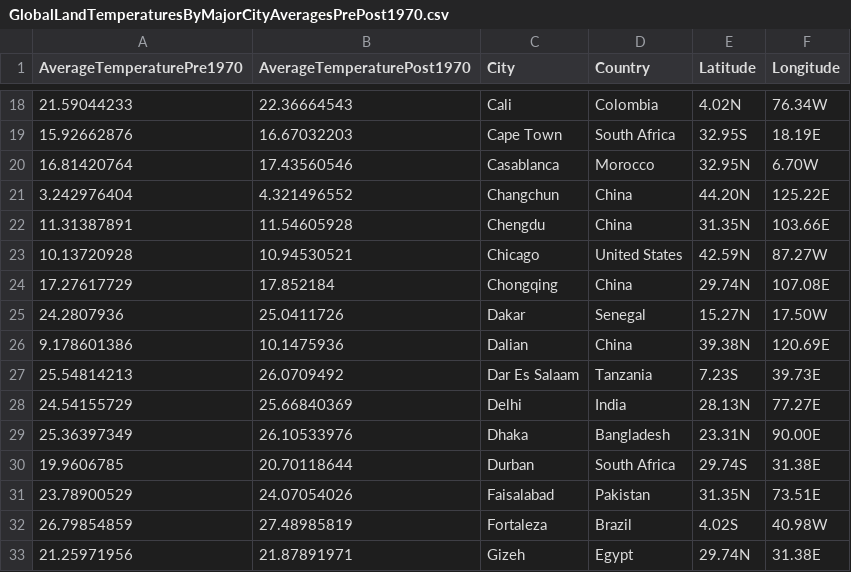
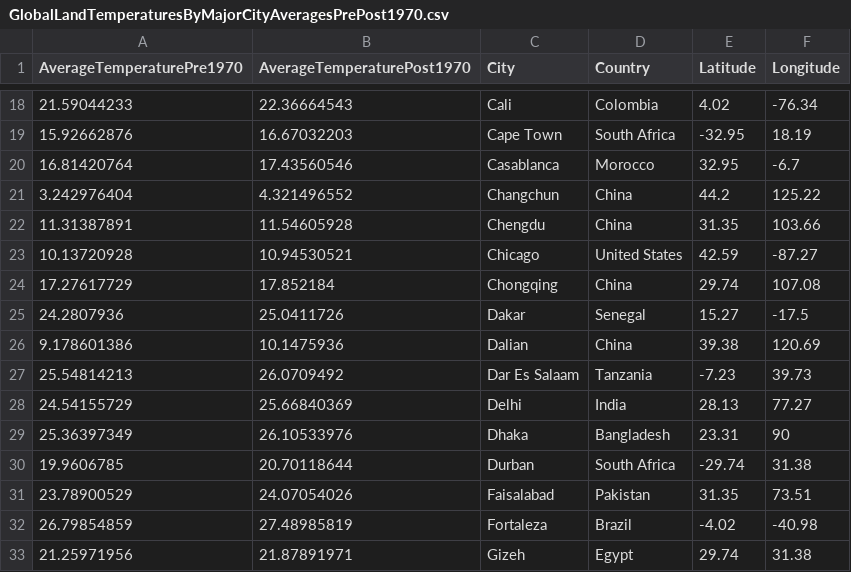
Before and after one commit to Exo329/3179, a CSV file: DataViz2/data/GlobalLandTemperaturesByMajorCityAveragesPrePost1970.csv, drawn as a sheet; only a part is shown, gaps mark what is left out; the diff covers the shown part only.

```diff
--- a/DataViz2/data/GlobalLandTemperaturesByMajorCityAveragesPrePost1970.csv
+++ b/DataViz2/data/GlobalLandTemperaturesByMajorCityAveragesPrePost1970.csv
@@ -18,16 +18,16 @@
-21.59044233,22.36664543,Cali,Colombia,4.02N,76.34W
-15.92662876,16.67032203,Cape Town,South Africa,32.95S,18.19E
-16.81420764,17.43560546,Casablanca,Morocco,32.95N,6.70W
-3.242976404,4.321496552,Changchun,China,44.20N,125.22E
-11.31387891,11.54605928,Chengdu,China,31.35N,103.66E
-10.13720928,10.94530521,Chicago,United States,42.59N,87.27W
-17.27617729,17.852184,Chongqing,China,29.74N,107.08E
-24.2807936,25.0411726,Dakar,Senegal,15.27N,17.50W
-9.178601386,10.1475936,Dalian,China,39.38N,120.69E
-25.54814213,26.0709492,Dar Es Salaam,Tanzania,7.23S,39.73E
-24.54155729,25.66840369,Delhi,India,28.13N,77.27E
-25.36397349,26.10533976,Dhaka,Bangladesh,23.31N,90.00E
-19.9606785,20.70118644,Durban,South Africa,29.74S,31.38E
-23.78900529,24.07054026,Faisalabad,Pakistan,31.35N,73.51E
-26.79854859,27.48985819,Fortaleza,Brazil,4.02S,40.98W
-21.25971956,21.87891971,Gizeh,Egypt,29.74N,31.38E
+21.59044233,22.36664543,Cali,Colombia,4.02,-76.34
+15.92662876,16.67032203,Cape Town,South Africa,-32.95,18.19
+16.81420764,17.43560546,Casablanca,Morocco,32.95,-6.7
+3.242976404,4.321496552,Changchun,China,44.2,125.22
+11.31387891,11.54605928,Chengdu,China,31.35,103.66
+10.13720928,10.94530521,Chicago,United States,42.59,-87.27
+17.27617729,17.852184,Chongqing,China,29.74,107.08
+24.2807936,25.0411726,Dakar,Senegal,15.27,-17.5
+9.178601386,10.1475936,Dalian,China,39.38,120.69
+25.54814213,26.0709492,Dar Es Salaam,Tanzania,-7.23,39.73
+24.54155729,25.66840369,Delhi,India,28.13,77.27
+25.36397349,26.10533976,Dhaka,Bangladesh,23.31,90
+19.9606785,20.70118644,Durban,South Africa,-29.74,31.38
+23.78900529,24.07054026,Faisalabad,Pakistan,31.35,73.51
+26.79854859,27.48985819,Fortaleza,Brazil,-4.02,-40.98
+21.25971956,21.87891971,Gizeh,Egypt,29.74,31.38
```
Also changed, not shown: 168 edited cells elsewhere in this file.
